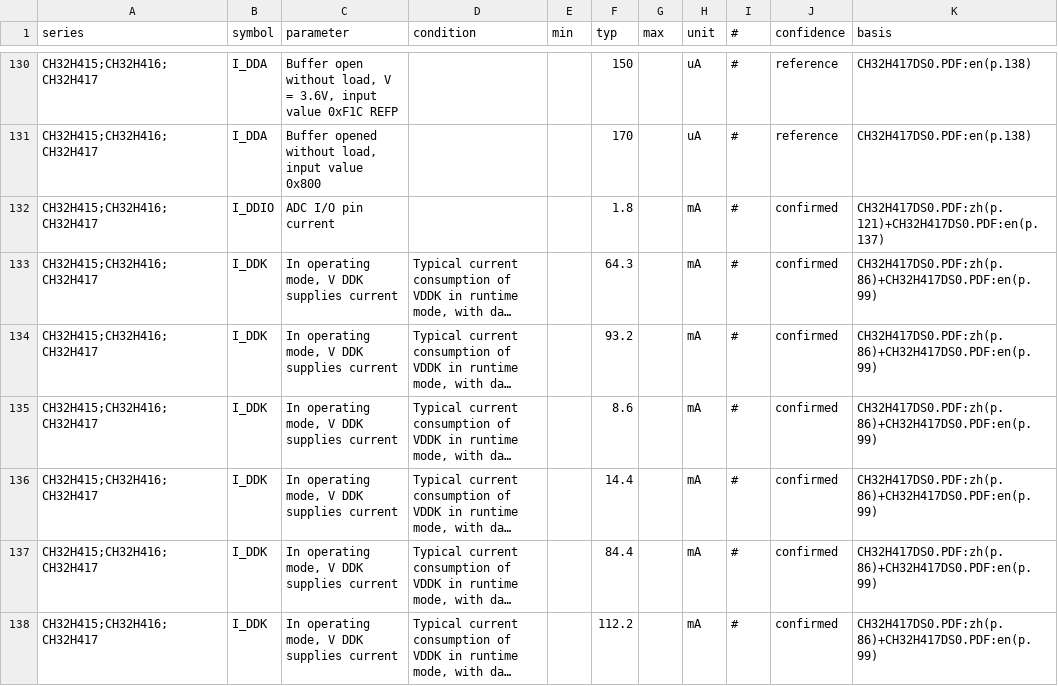
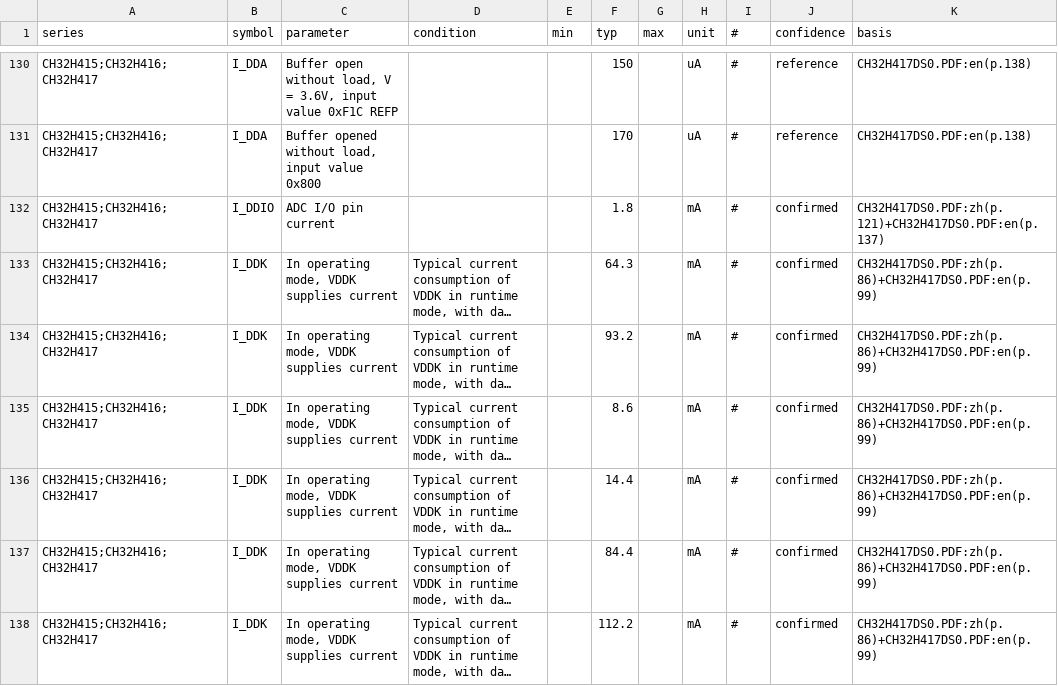
Before and after one commit to ch32-riscv-ug/ch32-device-data, a CSV file: evidence/operating_conditions.csv, drawn as a sheet; only a part is shown, gaps mark what is left out; long unchanged cells end in …; the diff covers the shown part only; the diff names each change by its address in the sheet, - before the commit and + after, or states it on an @@ line.

Commit message:
Fix conflicts.csv supply current parameter formatting and update manifest checksum
- Corrected the formatting of the supply current parameter in conflicts.csv for CH32V005 and CH32V006 by changing "V DD" to "VDD".
- Updated the checksum for conflicts.csv in manifest.csv to reflect the changes made.
- Added a new regex pattern and function in extract_low_power.py to merge subscripts in power rail names for better text normalization.

```diff
--- a/evidence/operating_conditions.csv
+++ b/evidence/operating_conditions.csv
-C133:C138 (parameter): In operating mode, V DDK supplies current
+C133:C138 (parameter): In operating mode, VDDK supplies current
```
Also changed, not shown: 43 edited cells elsewhere in this file, index/conflicts.csv, index/manifest.csv, 2 other files.
